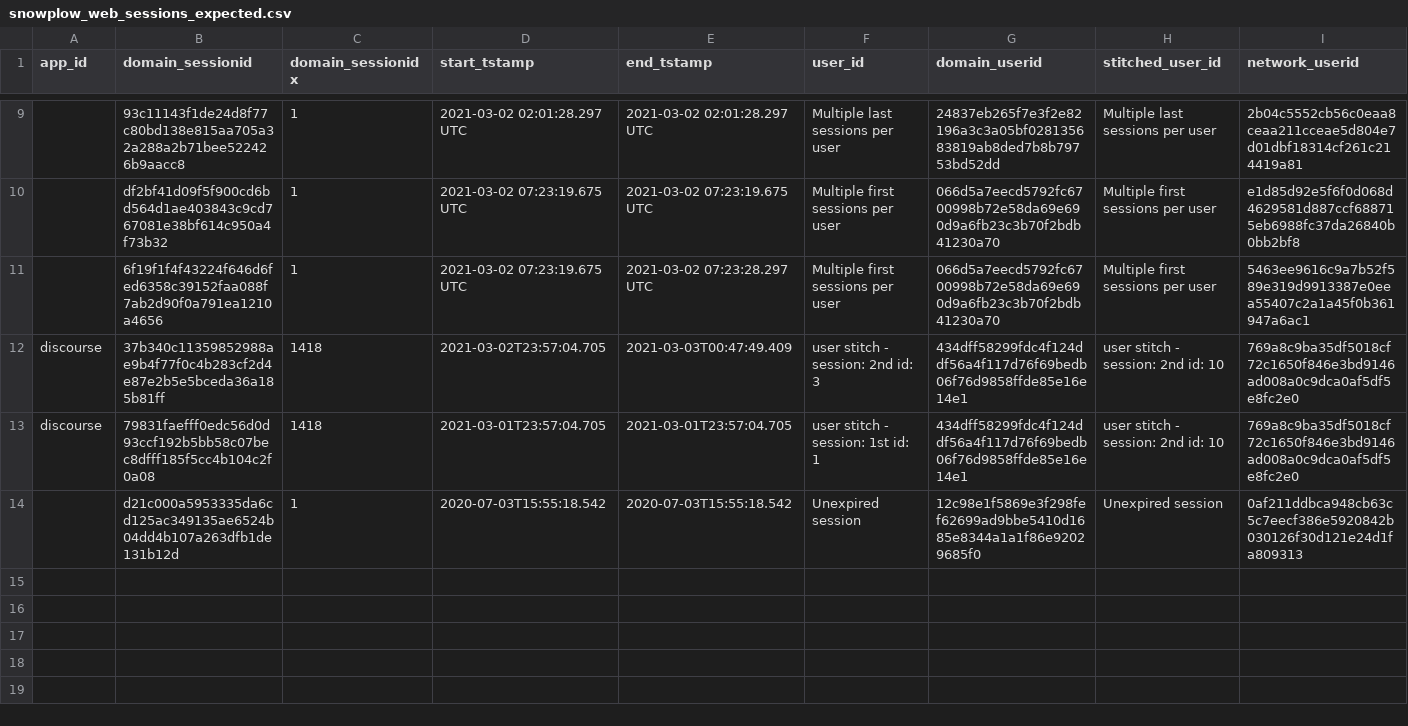
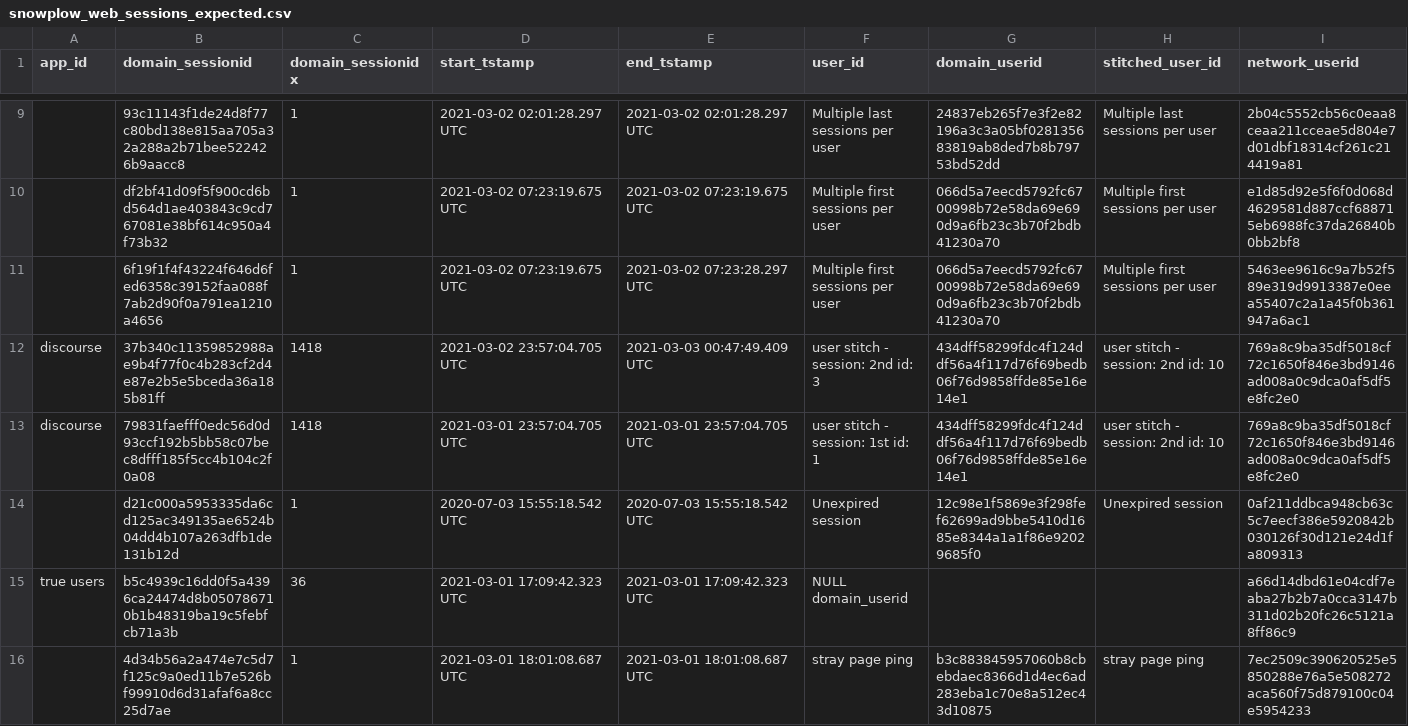
Before and after one commit to snowplow/dbt-snowplow-web, a CSV file: integration_tests/data/expected/bigquery/snowplow_web_sessions_expected.csv, drawn as a sheet; only a part is shown, gaps mark what is left out; rows hold the shown columns only; the diff names each change by its address in the sheet, - before the commit and + after, or states it on an @@ line.

Commit message:
Fix bug where tests fail due to NULL `domain_userid` (Close #152)

```diff
--- a/integration_tests/data/expected/bigquery/snowplow_web_sessions_expected.csv
+++ b/integration_tests/data/expected/bigquery/snowplow_web_sessions_expected.csv
-D12 (start_tstamp): 2021-03-02T23:57:04.705
+D12 (start_tstamp): 2021-03-02 23:57:04.705 UTC
-E12 (end_tstamp): 2021-03-03T00:47:49.409
+E12 (end_tstamp): 2021-03-03 00:47:49.409 UTC
-D13 (start_tstamp): 2021-03-01T23:57:04.705
+D13 (start_tstamp): 2021-03-01 23:57:04.705 UTC
-E13 (end_tstamp): 2021-03-01T23:57:04.705
+E13 (end_tstamp): 2021-03-01 23:57:04.705 UTC
-D14 (start_tstamp): 2020-07-03T15:55:18.542
+D14 (start_tstamp): 2020-07-03 15:55:18.542 UTC
-E14 (end_tstamp): 2020-07-03T15:55:18.542
+E14 (end_tstamp): 2020-07-03 15:55:18.542 UTC
+row 15: true users | b5c4939c16dd0f5a4396ca24474d8b050786710b1b48319ba19c5febfcb71a3b | 36 | 2021-03-01 17:09:42.323 UTC | 2021-03-01 17:09:42.323 UTC | NULL domain_userid |  |  | a66d14dbd61e04cdf7eaba27b2b7a0cca3147b311d02b20fc26c5121a8ff86c9
+row 16:  | 4d34b56a2a474e7c5d7f125c9a0ed11b7e526bf99910d6d31afaf6a8cc25d7ae | 1 | 2021-03-01 18:01:08.687 UTC | 2021-03-01 18:01:08.687 UTC | stray page ping | b3c883845957060b8cbebdaec8366d1d4ec6ad283eba1c70e8a512ec43d10875 | stray page ping | 7ec2509c390620525e5850288e76a5e508272aca560f75d879100c04e5954233
```
Also changed, not shown: integration_tests/data/expected/bigquery/snowplow_web_page_views_expected.csv, integration_tests/data/expected/databricks/snowplow_web_sessions_expected.csv, 23 other files.
